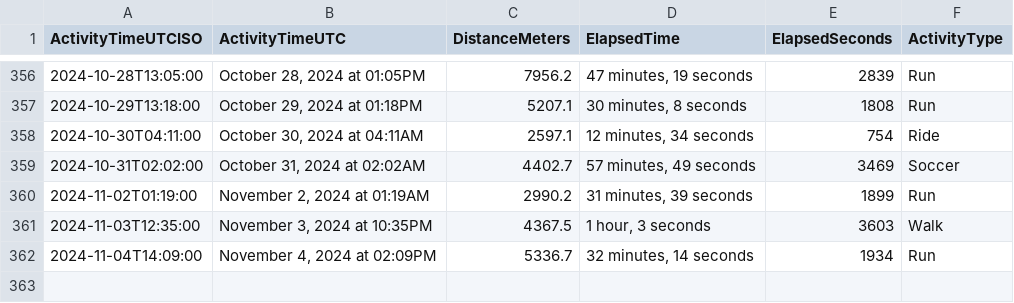
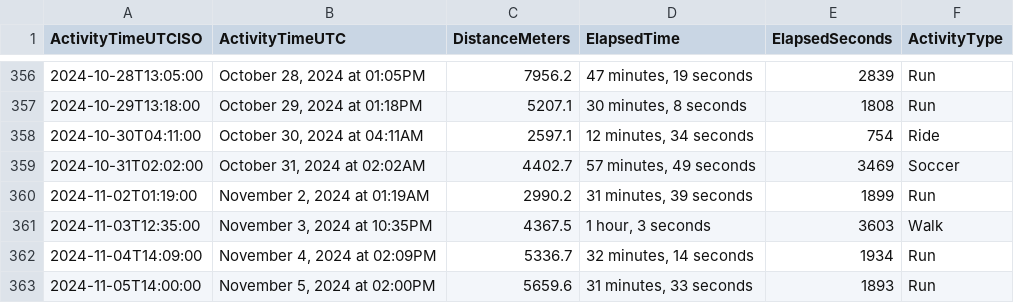
Before and after one commit to casassg/stats, a CSV file: strava.csv, drawn as a sheet; only a part is shown, gaps mark what is left out.

Commit message:
Flat: latest data (2024-11-05T14:19:11.874Z) {   "date": "2024-11-05T14:19:11.874Z",   "files": [     {       "name": "strava.csv",       "deltaBytes": 92,       "source": "https://docs.google.com/spreadsheets/d/1hQwF3sVDmqJ9rjAku9TIGDjpqrkhtO1QUyvLb5d2QFc/export?format=csv&gid=1980723697"     }   ] }

```diff
--- a/strava.csv
+++ b/strava.csv
@@ -362 +362,2 @@ ActivityTimeUTCISO,ActivityTimeUTC,DistanceMeters,ElapsedTime,ElapsedSeconds,Act
 2024-11-04T14:09:00,"November 4, 2024 at 02:09PM",5336.7,"32 minutes, 14 seconds",1934,Run
+2024-11-05T14:00:00,"November 5, 2024 at 02:00PM",5659.6,"31 minutes, 33 seconds",1893,Run
```
